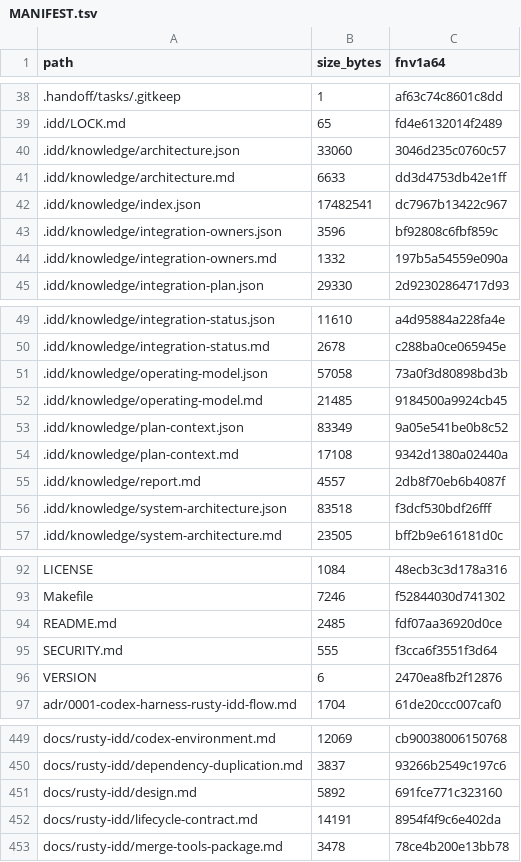
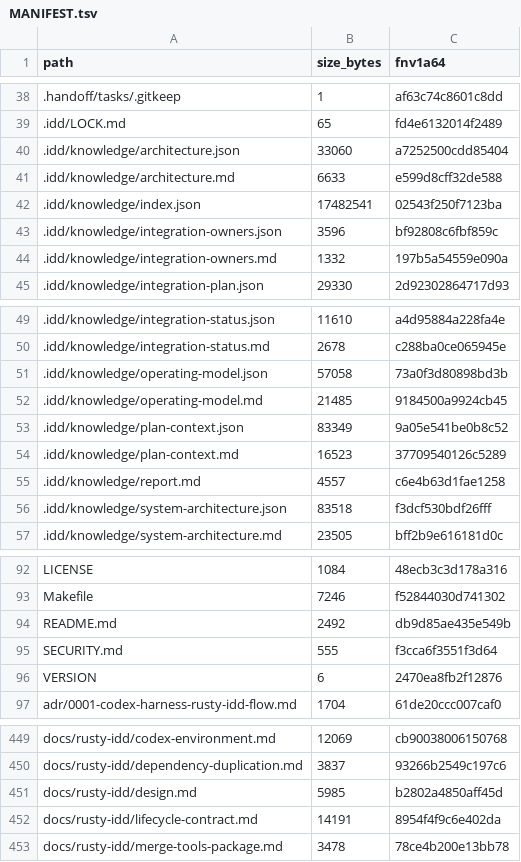
Before and after one commit to FlexNetOS/rusty-idd, a TSV file: .idd/MANIFEST.tsv, drawn as a sheet; only a part is shown, gaps mark what is left out.

```diff
--- a/.idd/MANIFEST.tsv
+++ b/.idd/MANIFEST.tsv
@@ -39,5 +39,5 @@ path	size_bytes	fnv1a64
 .idd/LOCK.md	65	fd4e6132014f2489
-.idd/knowledge/architecture.json	33060	3046d235c0760c57
-.idd/knowledge/architecture.md	6633	dd3d4753db42e1ff
-.idd/knowledge/index.json	17482541	dc7967b13422c967
+.idd/knowledge/architecture.json	33060	a7252500cdd85404
+.idd/knowledge/architecture.md	6633	e599d8cff32de588
+.idd/knowledge/index.json	17482541	02543f250f7123ba
 .idd/knowledge/integration-owners.json	3596	bf92808c6fbf859c
@@ -53,4 +53,4 @@ path	size_bytes	fnv1a64
 .idd/knowledge/plan-context.json	83349	9a05e541be0b8c52
-.idd/knowledge/plan-context.md	17108	9342d1380a02440a
-.idd/knowledge/report.md	4557	2db8f70eb6b4087f
+.idd/knowledge/plan-context.md	16523	37709540126c5289
+.idd/knowledge/report.md	4557	c6e4b63d1fae1258
 .idd/knowledge/system-architecture.json	83518	f3dcf530bdf26fff
@@ -93,3 +93,3 @@ LICENSE	1084	48ecb3c3d178a316
 Makefile	7246	f52844030d741302
-README.md	2485	fdf07aa36920d0ce
+README.md	2492	db9d85ae435e549b
 SECURITY.md	555	f3cca6f3551f3d64
@@ -450,3 +450,3 @@ docs/rusty-idd/codex-environment.md	12069	cb90038006150768
 docs/rusty-idd/dependency-duplication.md	3837	93266b2549c197c6
-docs/rusty-idd/design.md	5892	691fce771c323160
+docs/rusty-idd/design.md	5985	b2802a4850aff45d
 docs/rusty-idd/lifecycle-contract.md	14191	8954f4f9c6e402da
```
Also changed, not shown: 7 other files.
